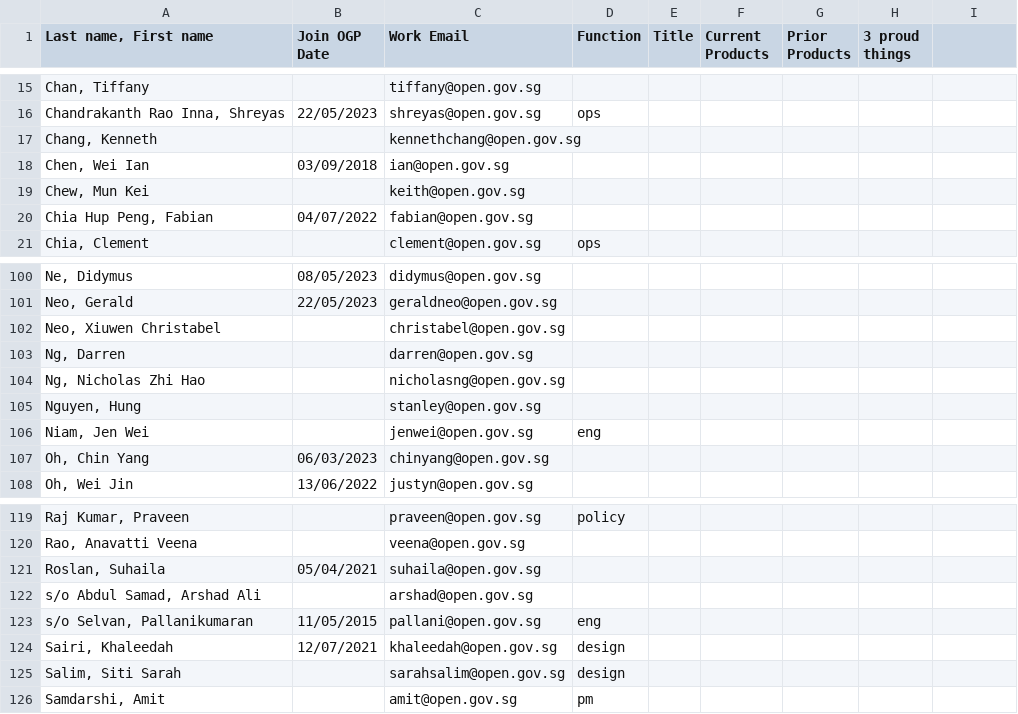
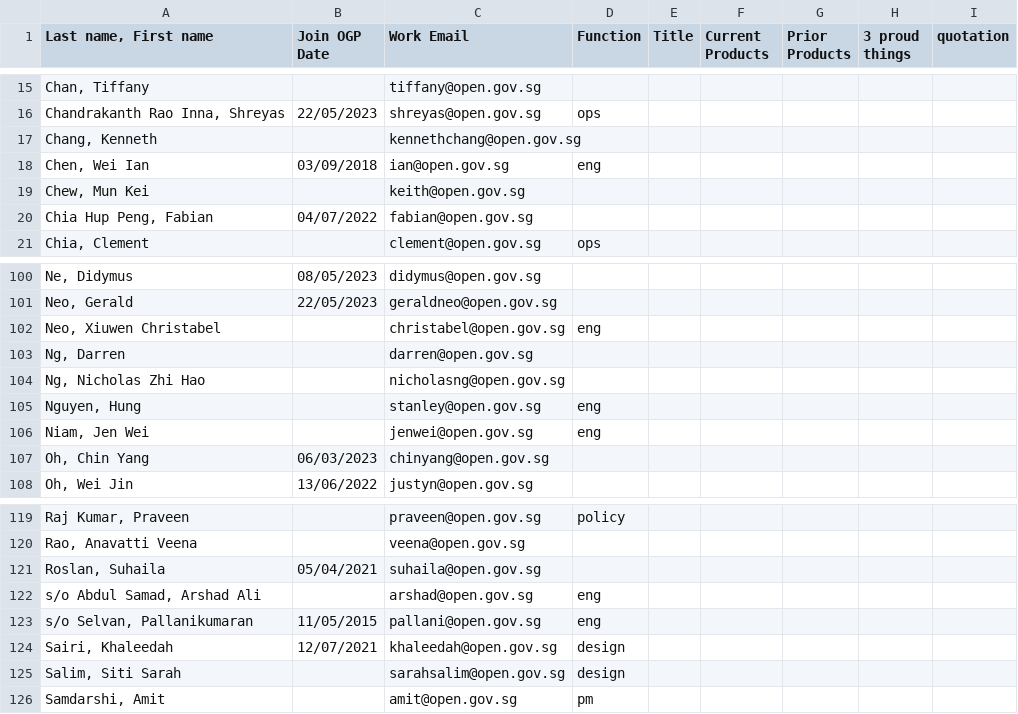
Before and after one commit to isomerpages/ogp, a CSV file: _people/people.csv, drawn as a sheet; only a part is shown, gaps mark what is left out; the diff covers the shown part only.

Commit message:
feat: mode function added

```diff
--- a/_people/people.csv
+++ b/_people/people.csv
@@ -1 +1 @@
-"Last name, First name",Join OGP Date,Work Email,Function,Title,Current Products,Prior Products,3 proud things
+"Last name, First name",Join OGP Date,Work Email,Function,Title,Current Products,Prior Products,3 proud things,quotation
@@ -18 +18 @@
-"Chen, Wei Ian",03/09/2018,ian@open.gov.sg,,,,,
+"Chen, Wei Ian",03/09/2018,ian@open.gov.sg,eng,,,,,
@@ -102 +102 @@
-"Neo, Xiuwen Christabel",,christabel@open.gov.sg,,,,,
+"Neo, Xiuwen Christabel",,christabel@open.gov.sg,eng,,,,,
@@ -105 +105 @@
-"Nguyen, Hung",,stanley@open.gov.sg,,,,,
+"Nguyen, Hung",,stanley@open.gov.sg,eng,,,,,
@@ -122 +122 @@
-"s/o Abdul Samad, Arshad Ali",,arshad@open.gov.sg,,,,,
+"s/o Abdul Samad, Arshad Ali",,arshad@open.gov.sg,eng,,,,,
```
Also changed, not shown: 9 edited cells elsewhere in this file, 5 other files.
